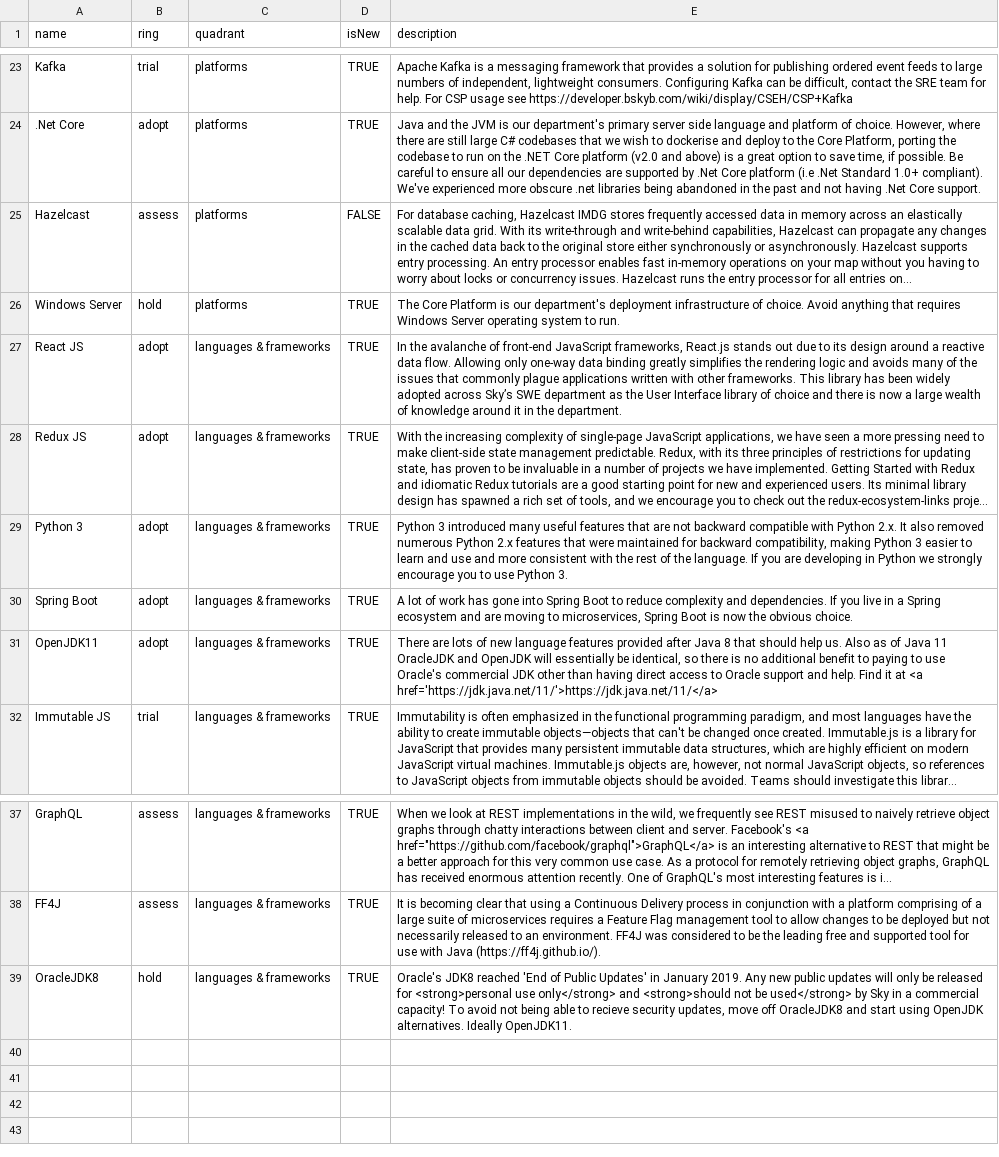
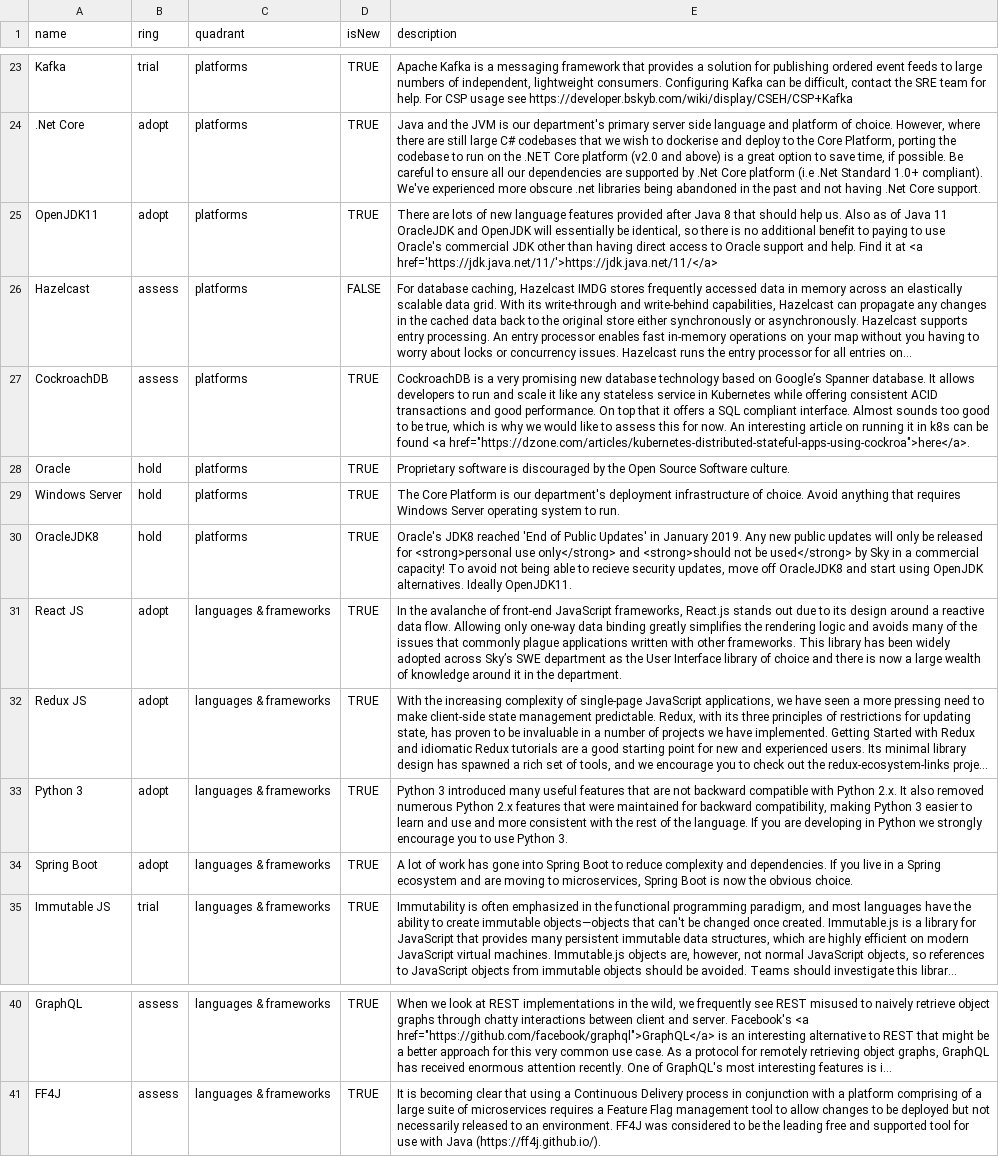
Before and after one commit to sky-uk/csp-tech-radar, a CSV file: csp-tech-radar.csv, drawn as a sheet; only a part is shown, gaps mark what is left out; long unchanged cells end in …; removed rows and columns are numbered as before the commit, all else as after; the diff names each change by its address in the sheet, - before the commit and + after, or states it on an @@ line.

Commit message:
Move OpenJDK 8 and 11 entries to platforms

```diff
--- a/csp-tech-radar.csv
+++ b/csp-tech-radar.csv
+row 25: OpenJDK11 | adopt | platforms | TRUE | There are lots of new language features provided after Java 8 that should help us. Also as of Java 11 OracleJDK and OpenJDK will essentially be identical, so there is no additional benefit to paying to use Oracle's commercial JDK other than having direct access to Oracle support and help. Find it at <a href='https://jdk.java.net/11/'>https://jdk.java.net/11/</a>
+row 27: CockroachDB | assess | platforms | TRUE | CockroachDB is a very promising new database technology based on Google’s Spanner database. It allows developers to run and scale it like any stateless service in Kubernetes while offering consistent ACID transactions and good performance. On top that it offers a SQL compliant interface. Almost sounds too good to be true, which is why we would like to assess this for now. An interesting article on running it in k8s can be found <a href="https://dzone.com/articles/kubernetes-distributed-stateful-apps-using-cockroa">here</a>.
+row 28: Oracle | hold | platforms | TRUE | Proprietary software is discouraged by the Open Source Software culture.
+row 30: OracleJDK8 | hold | platforms | TRUE | Oracle's JDK8 reached 'End of Public Updates' in January 2019. Any new public updates will only be released for <strong>personal use only</strong> and <strong>should not be used</strong> by Sky in a commercial capacity! To avoid not being able to recieve security updates, move off OracleJDK8 and start using OpenJDK alternatives. Ideally OpenJDK11.
-row 31: OpenJDK11 | adopt | languages & frameworks | TRUE | There are lots of new language features provided after Java 8 that should help us. Also as of Java 11 OracleJDK and OpenJDK will essentially be identical, so there is no additional benefit to paying to use Oracle's commercial JDK other than having direct access to Oracle support and help. Find it at <a href='https://jdk.java.net/11/'>https://jdk.java.net/11/</a>
-row 39: OracleJDK8 | hold | languages & frameworks | TRUE | Oracle's JDK8 reached 'End of Public Updates' in January 2019. Any new public updates will only be released for <strong>personal use only</strong> and <strong>should not be used</strong> by Sky in a commercial capacity! To avoid not being able to recieve security updates, move off OracleJDK8 and start using OpenJDK alternatives. Ideally OpenJDK11.
```
